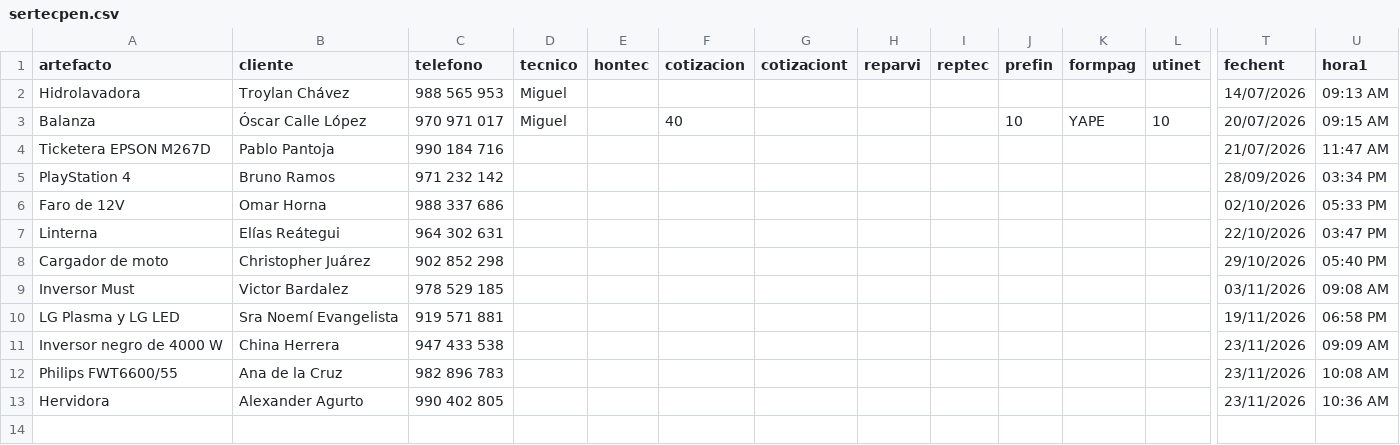
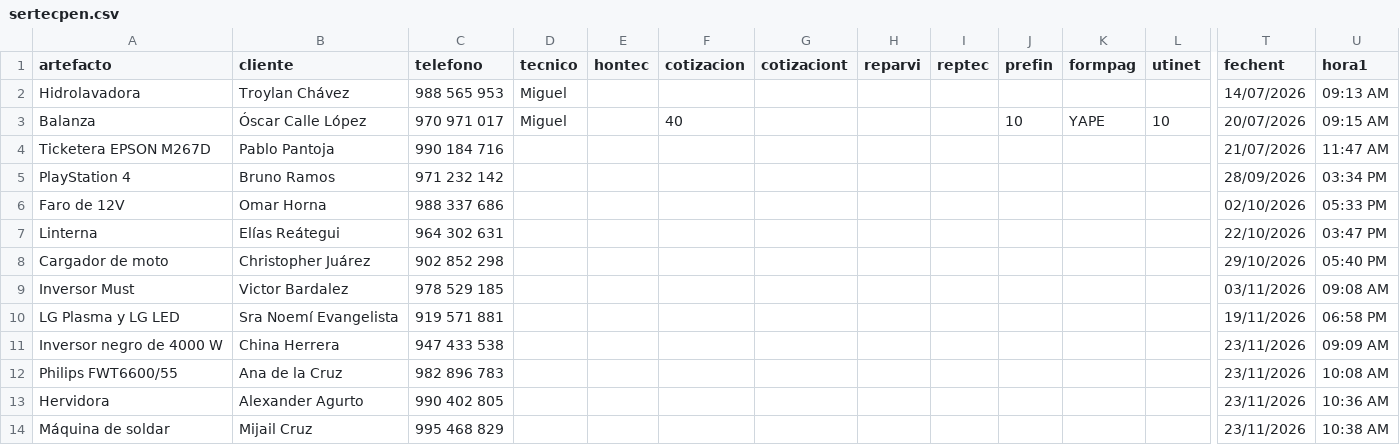
Before and after one commit to justintxu/repo, a CSV file: data/sertecpen.csv, drawn as a sheet; only a part is shown, gaps mark what is left out; rows hold the shown columns only; the diff names each change by its address in the sheet, - before the commit and + after, or states it on an @@ line.

Commit message:
Add service record

```diff
--- a/data/sertecpen.csv
+++ b/data/sertecpen.csv
+row 14: Máquina de soldar | Mijail Cruz | 995 468 829 |  |  |  |  |  |  |  |  |  | 23/11/2026 | 10:38 AM
```
